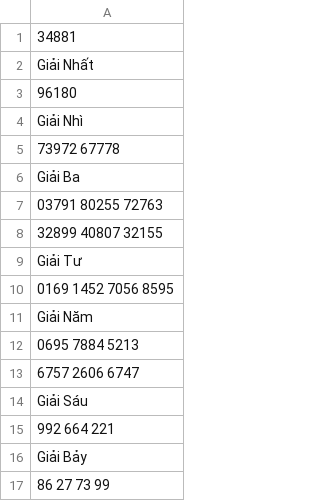
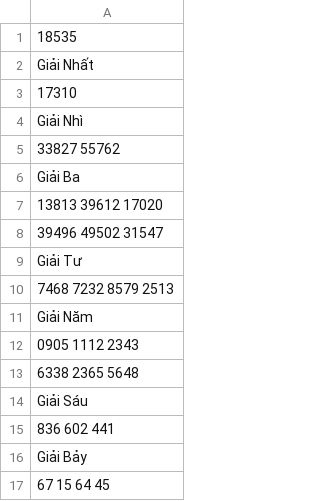
Before and after one commit to nampq/science, a CSV file: MakeMoney/new_input/input.csv, drawn as a sheet.

```diff
--- a/MakeMoney/new_input/input.csv
+++ b/MakeMoney/new_input/input.csv
@@ -1,17 +1,17 @@
-34881
+18535
 Giải Nhất
-	96180
+	17310
 Giải Nhì
-	73972 	67778
+	33827 	55762
 Giải Ba
-	03791 	80255 	72763
-32899 	40807 	32155
+	13813 	39612 	17020
+39496 	49502 	31547
 Giải Tư
-	0169 	1452 	7056 	8595
+	7468 	7232 	8579 	2513
 Giải Năm
-	0695 	7884 	5213
-6757 	2606 	6747
+	0905 	1112 	2343
+6338 	2365 	5648
 Giải Sáu
-	992 	664 	221
+	836 	602 	441
 Giải Bảy
-	86 	27 	73 	99
+	67 	15 	64 	45
```
Also changed, not shown: MakeMoney/new_input/daily.csv, MakeMoney/new_input/daily2.csv, 8 other files.
